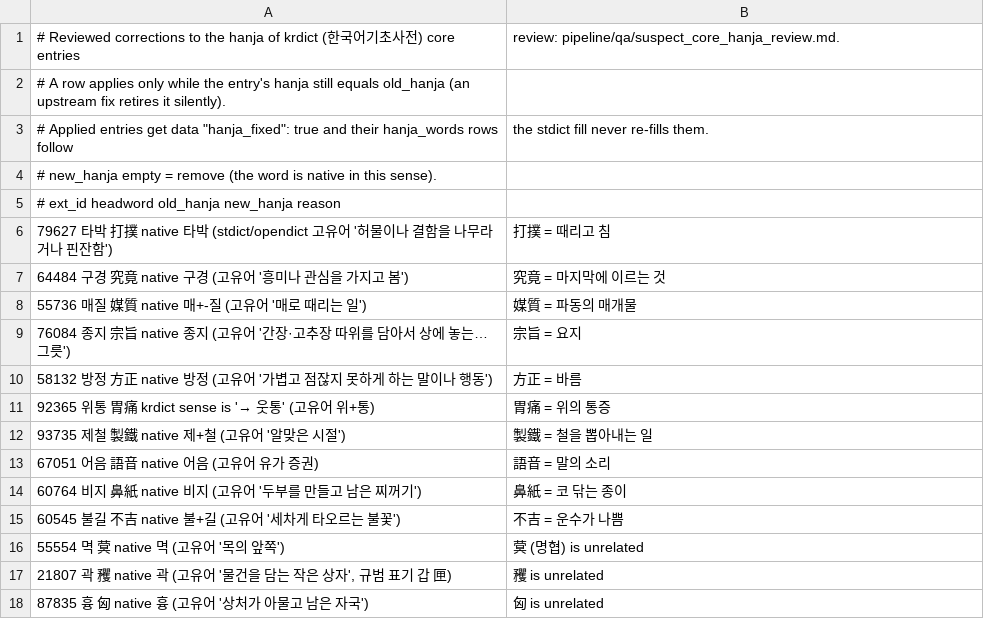
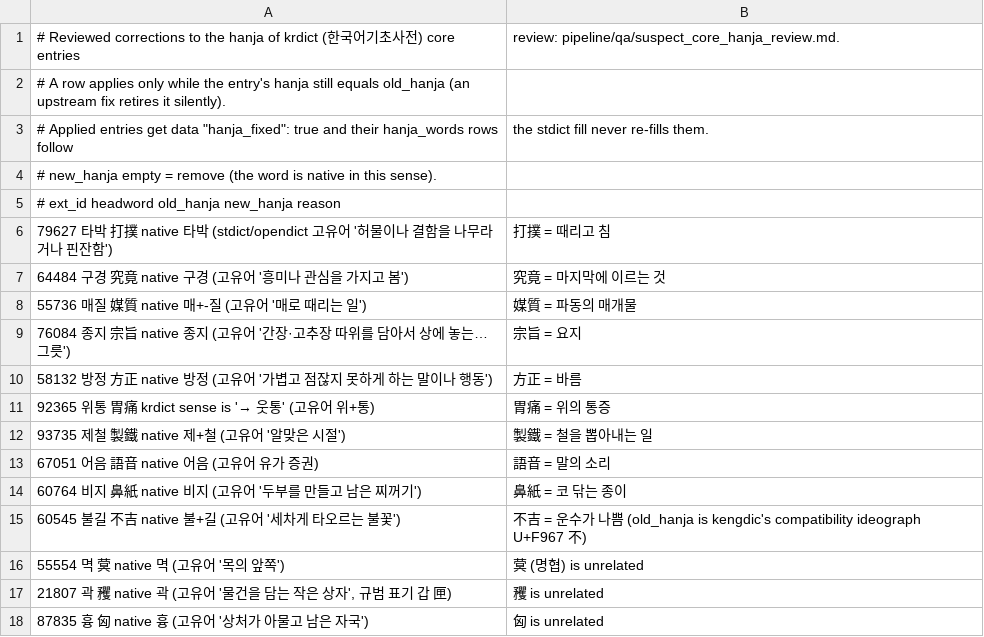
Before and after one commit to annoyingtrash123-design/Korean-Dictionary, a TSV file: pipeline/data/hanja_fixes.tsv, drawn as a sheet.

```diff
--- a/pipeline/data/hanja_fixes.tsv
+++ b/pipeline/data/hanja_fixes.tsv
@@ -14,3 +14,3 @@
 60764	비지	鼻紙		native 비지 (고유어 '두부를 만들고 남은 찌꺼기'); 鼻紙 = 코 닦는 종이
-60545	불길	不吉		native 불+길 (고유어 '세차게 타오르는 불꽃'); 不吉 = 운수가 나쁨
+60545	불길	不吉		native 불+길 (고유어 '세차게 타오르는 불꽃'); 不吉 = 운수가 나쁨 (old_hanja is kengdic's compatibility ideograph U+F967 不)
 55554	멱	蓂		native 멱 (고유어 '목의 앞쪽'); 蓂 (명협) is unrelated
```
Also changed, not shown: 2 other files.
